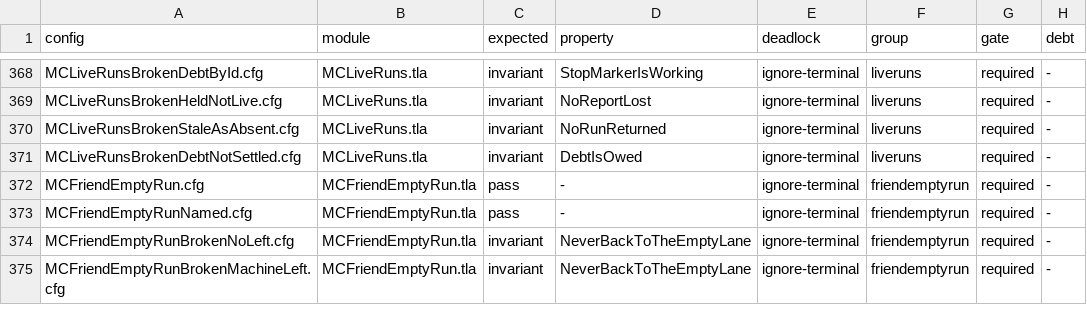
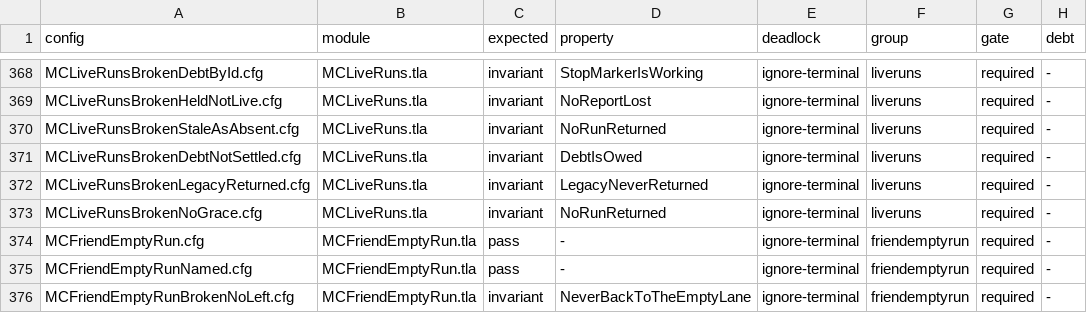
Before and after one commit to mas-bandwidth/nova-sprint, a TSV file: tla/CASES.tsv, drawn as a sheet; only a part is shown, gaps mark what is left out; the shorter side is filled out with more unchanged rows.

```diff
--- a/tla/CASES.tsv
+++ b/tla/CASES.tsv
@@ -371,2 +371,4 @@ MCLiveRunsBrokenStaleAsAbsent.cfg	MCLiveRuns.tla	invariant	NoRunReturned	ignore-
 MCLiveRunsBrokenDebtNotSettled.cfg	MCLiveRuns.tla	invariant	DebtIsOwed	ignore-terminal	liveruns	required	-
+MCLiveRunsBrokenLegacyReturned.cfg	MCLiveRuns.tla	invariant	LegacyNeverReturned	ignore-terminal	liveruns	required	-
+MCLiveRunsBrokenNoGrace.cfg	MCLiveRuns.tla	invariant	NoRunReturned	ignore-terminal	liveruns	required	-
 MCFriendEmptyRun.cfg	MCFriendEmptyRun.tla	pass	-	ignore-terminal	friendemptyrun	required	-
```
Also changed, not shown: tla/COVERAGE.tsv, 14 other files.
